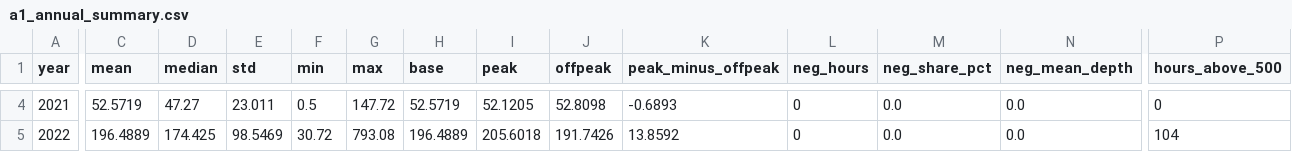
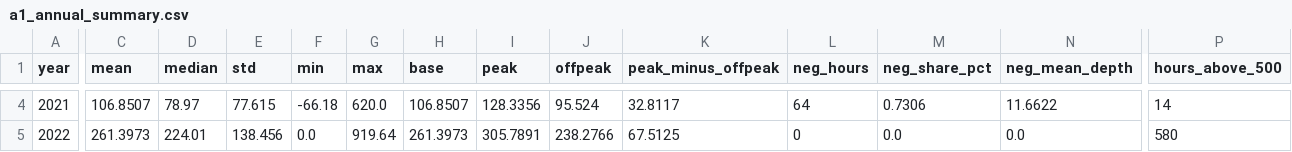
Before and after one commit to RafaelBraga-Kribitz/energy-procurement-risk-analyzer, a CSV file: reports/analytics/a1_annual_summary.csv, drawn as a sheet; only a part is shown, gaps mark what is left out; the diff covers the shown part only; the diff names each change by its address in the sheet, - before the commit and + after, or states it on an @@ line.

```diff
--- a/reports/analytics/a1_annual_summary.csv
+++ b/reports/analytics/a1_annual_summary.csv
-C4 (mean): 52.5719
+C4 (mean): 106.8507
-D4 (median): 47.27
+D4 (median): 78.97
-E4 (std): 23.011
+E4 (std): 77.615
-F4 (min): 0.5
+F4 (min): -66.18
-G4 (max): 147.72
+G4 (max): 620.0
-H4 (base): 52.5719
+H4 (base): 106.8507
-I4 (peak): 52.1205
+I4 (peak): 128.3356
-J4 (offpeak): 52.8098
+J4 (offpeak): 95.524
-K4 (peak_minus_offpeak): -0.6893
+K4 (peak_minus_offpeak): 32.8117
-L4 (neg_hours): 0
+L4 (neg_hours): 64
-M4 (neg_share_pct): 0.0
+M4 (neg_share_pct): 0.7306
-N4 (neg_mean_depth): 0.0
+N4 (neg_mean_depth): 11.6622
-P4 (hours_above_500): 0
+P4 (hours_above_500): 14
-C5 (mean): 196.4889
+C5 (mean): 261.3973
-D5 (median): 174.425
+D5 (median): 224.01
-E5 (std): 98.5469
+E5 (std): 138.456
-F5 (min): 30.72
+F5 (min): 0.0
-G5 (max): 793.08
+G5 (max): 919.64
-H5 (base): 196.4889
+H5 (base): 261.3973
-I5 (peak): 205.6018
+I5 (peak): 305.7891
-J5 (offpeak): 191.7426
+J5 (offpeak): 238.2766
-K5 (peak_minus_offpeak): 13.8592
+K5 (peak_minus_offpeak): 67.5125
-P5 (hours_above_500): 104
+P5 (hours_above_500): 580
```
Also changed, not shown: 82 edited cells elsewhere in this file, reports/analytics/a2_spread_summary.csv, reports/data_quality/data_quality_annual.csv, 33 other files.
